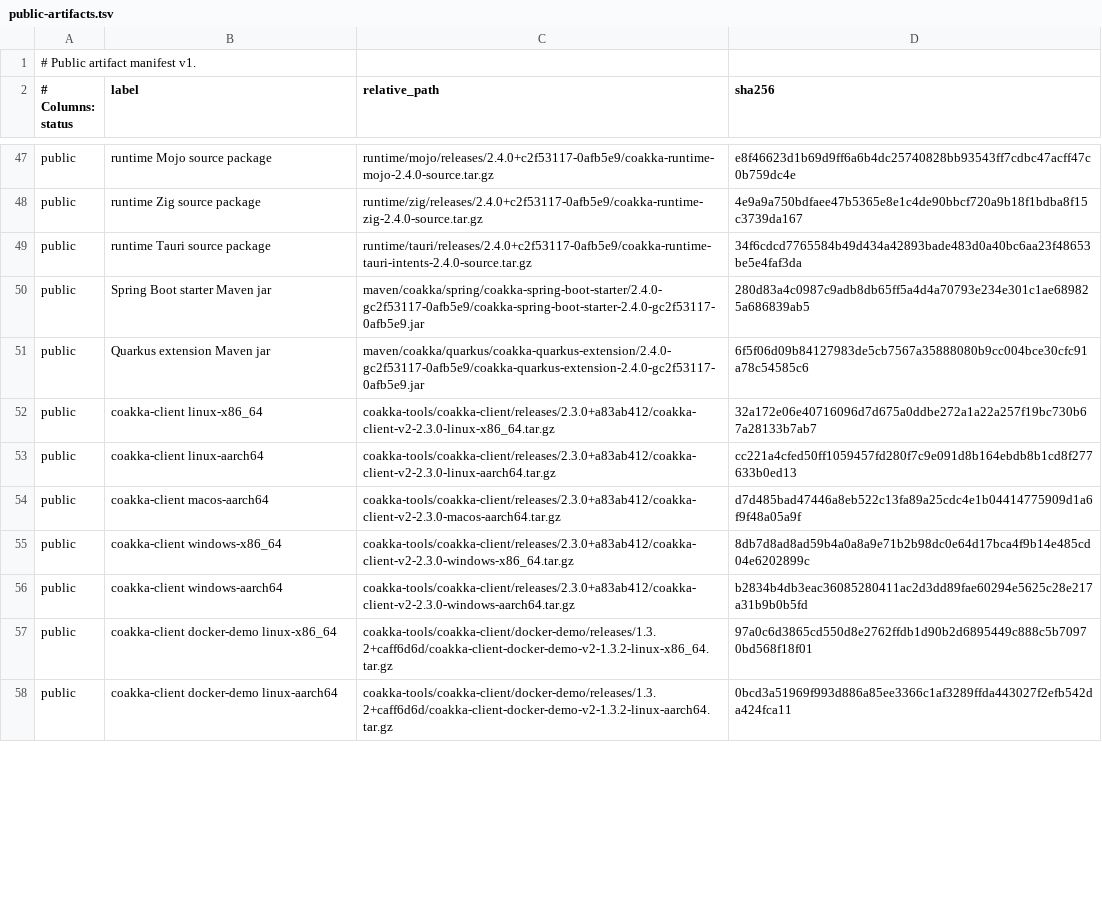
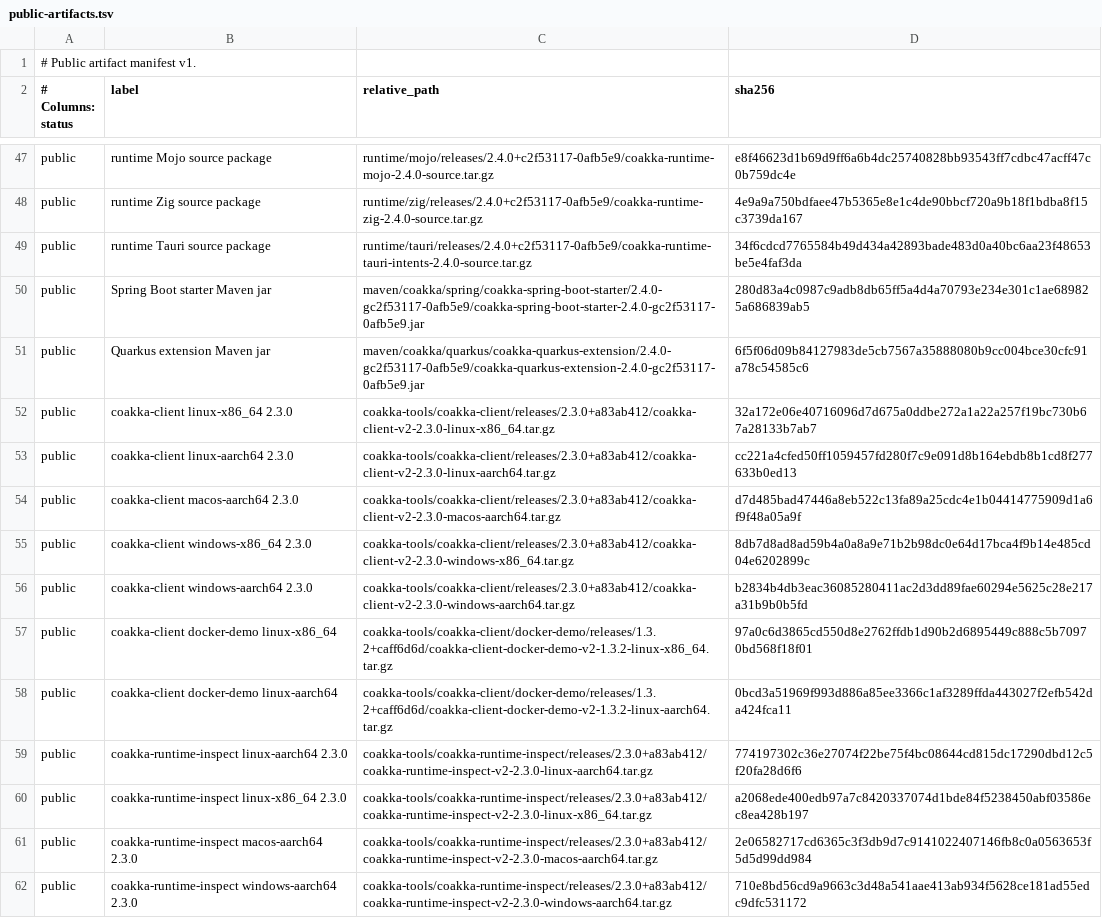
Before and after one commit to phuong-tran/coakka-publish, a TSV file: artifacts/public-artifacts.tsv, drawn as a sheet; only a part is shown, gaps mark what is left out; the diff covers the shown part only.

Commit message:
release: publish runtime tools 2.4.0

```diff
--- a/artifacts/public-artifacts.tsv
+++ b/artifacts/public-artifacts.tsv
@@ -51,8 +51,12 @@ public	Spring Boot starter Maven jar	maven/coakka/spring/coakka-spring-boot-star
 public	Quarkus extension Maven jar	maven/coakka/quarkus/coakka-quarkus-extension/2.4.0-gc2f53117-0afb5e9/coakka-quarkus-extension-2.4.0-gc2f53117-0afb5e9.jar	6f5f06d09b84127983de5cb7567a35888080b9cc004bce30cfc91a78c54585c6
-public	coakka-client linux-x86_64	coakka-tools/coakka-client/releases/2.3.0+a83ab412/coakka-client-v2-2.3.0-linux-x86_64.tar.gz	32a172e06e40716096d7d675a0ddbe272a1a22a257f19bc730b67a28133b7ab7
-public	coakka-client linux-aarch64	coakka-tools/coakka-client/releases/2.3.0+a83ab412/coakka-client-v2-2.3.0-linux-aarch64.tar.gz	cc221a4cfed50ff1059457fd280f7c9e091d8b164ebdb8b1cd8f277633b0ed13
-public	coakka-client macos-aarch64	coakka-tools/coakka-client/releases/2.3.0+a83ab412/coakka-client-v2-2.3.0-macos-aarch64.tar.gz	d7d485bad47446a8eb522c13fa89a25cdc4e1b04414775909d1a6f9f48a05a9f
-public	coakka-client windows-x86_64	coakka-tools/coakka-client/releases/2.3.0+a83ab412/coakka-client-v2-2.3.0-windows-x86_64.tar.gz	8db7d8ad8ad59b4a0a8a9e71b2b98dc0e64d17bca4f9b14e485cd04e6202899c
-public	coakka-client windows-aarch64	coakka-tools/coakka-client/releases/2.3.0+a83ab412/coakka-client-v2-2.3.0-windows-aarch64.tar.gz	b2834b4db3eac36085280411ac2d3dd89fae60294e5625c28e217a31b9b0b5fd
+public	coakka-client linux-x86_64 2.3.0	coakka-tools/coakka-client/releases/2.3.0+a83ab412/coakka-client-v2-2.3.0-linux-x86_64.tar.gz	32a172e06e40716096d7d675a0ddbe272a1a22a257f19bc730b67a28133b7ab7
+public	coakka-client linux-aarch64 2.3.0	coakka-tools/coakka-client/releases/2.3.0+a83ab412/coakka-client-v2-2.3.0-linux-aarch64.tar.gz	cc221a4cfed50ff1059457fd280f7c9e091d8b164ebdb8b1cd8f277633b0ed13
+public	coakka-client macos-aarch64 2.3.0	coakka-tools/coakka-client/releases/2.3.0+a83ab412/coakka-client-v2-2.3.0-macos-aarch64.tar.gz	d7d485bad47446a8eb522c13fa89a25cdc4e1b04414775909d1a6f9f48a05a9f
+public	coakka-client windows-x86_64 2.3.0	coakka-tools/coakka-client/releases/2.3.0+a83ab412/coakka-client-v2-2.3.0-windows-x86_64.tar.gz	8db7d8ad8ad59b4a0a8a9e71b2b98dc0e64d17bca4f9b14e485cd04e6202899c
+public	coakka-client windows-aarch64 2.3.0	coakka-tools/coakka-client/releases/2.3.0+a83ab412/coakka-client-v2-2.3.0-windows-aarch64.tar.gz	b2834b4db3eac36085280411ac2d3dd89fae60294e5625c28e217a31b9b0b5fd
 public	coakka-client docker-demo linux-x86_64	coakka-tools/coakka-client/docker-demo/releases/1.3.2+caff6d6d/coakka-client-docker-demo-v2-1.3.2-linux-x86_64.tar.gz	97a0c6d3865cd550d8e2762ffdb1d90b2d6895449c888c5b70970bd568f18f01
 public	coakka-client docker-demo linux-aarch64	coakka-tools/coakka-client/docker-demo/releases/1.3.2+caff6d6d/coakka-client-docker-demo-v2-1.3.2-linux-aarch64.tar.gz	0bcd3a51969f993d886a85ee3366c1af3289ffda443027f2efb542da424fca11
+public	coakka-runtime-inspect linux-aarch64 2.3.0	coakka-tools/coakka-runtime-inspect/releases/2.3.0+a83ab412/coakka-runtime-inspect-v2-2.3.0-linux-aarch64.tar.gz	774197302c36e27074f22be75f4bc08644cd815dc17290dbd12c5f20fa28d6f6
+public	coakka-runtime-inspect linux-x86_64 2.3.0	coakka-tools/coakka-runtime-inspect/releases/2.3.0+a83ab412/coakka-runtime-inspect-v2-2.3.0-linux-x86_64.tar.gz	a2068ede400edb97a7c8420337074d1bde84f5238450abf03586ec8ea428b197
+public	coakka-runtime-inspect macos-aarch64 2.3.0	coakka-tools/coakka-runtime-inspect/releases/2.3.0+a83ab412/coakka-runtime-inspect-v2-2.3.0-macos-aarch64.tar.gz	2e06582717cd6365c3f3db9d7c9141022407146fb8c0a0563653f5d5d99dd984
+public	coakka-runtime-inspect windows-aarch64 2.3.0	coakka-tools/coakka-runtime-inspect/releases/2.3.0+a83ab412/coakka-runtime-inspect-v2-2.3.0-windows-aarch64.tar.gz	710e8bd56cd9a9663c3d48a541aae413ab934f5628ce181ad55edc9dfc531172
```
Also changed, not shown: 6 added rows and 12 edited cells elsewhere in this file, 16 other files.
